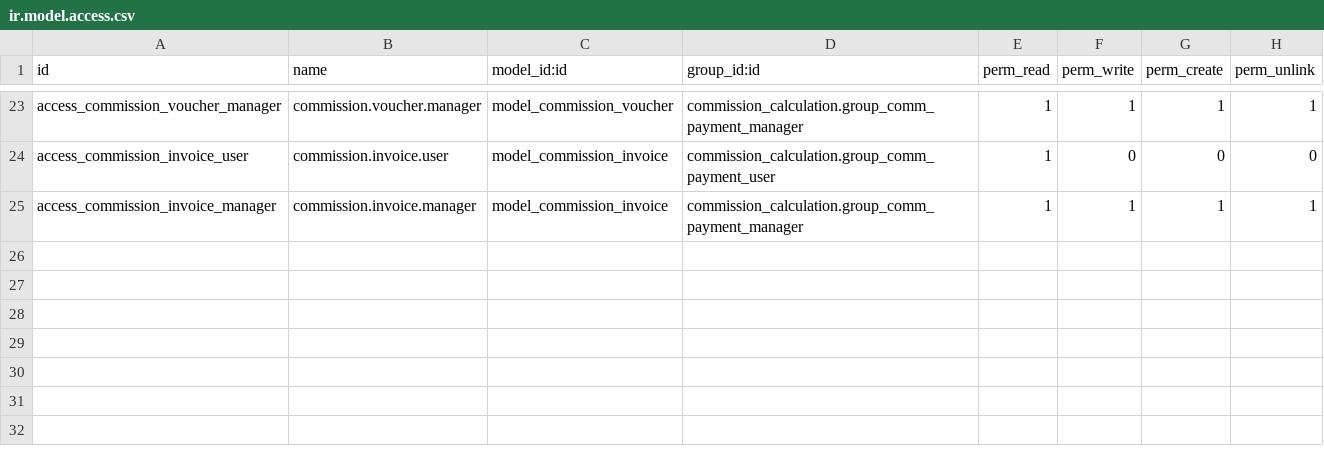
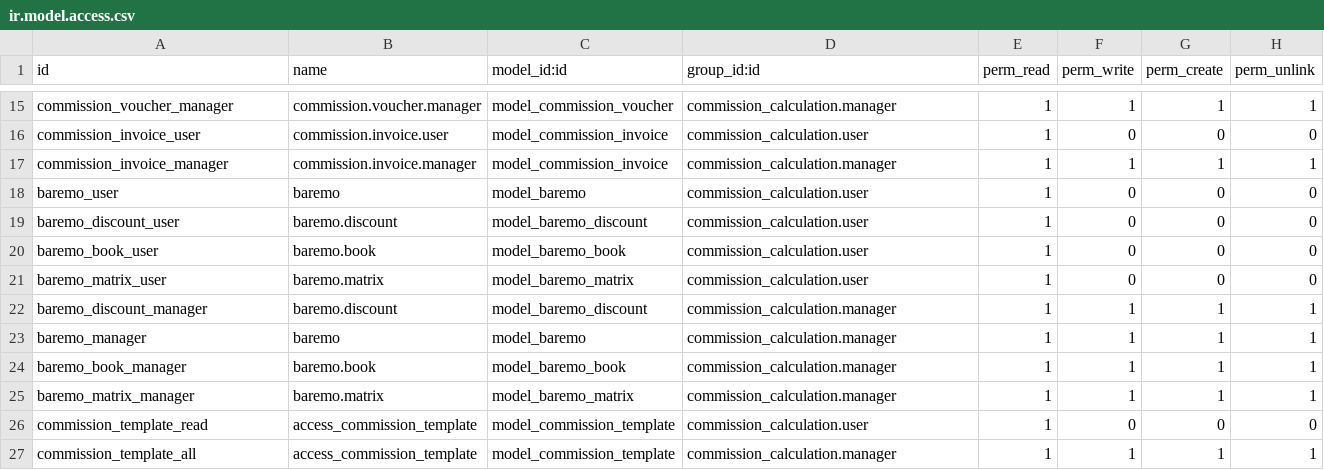
Before and after one commit to vauxoo-dev/fb-connector, a CSV file: commission_calculation/security/ir.model.access.csv, drawn as a sheet; only a part is shown, gaps mark what is left out; addresses are those after the commit; the diff covers the shown part only; the diff names each change by its address in the sheet, - before the commit and + after, or states it on an @@ line.

Commit message:
[IMP] commision payment usability improvement
1. Shorter xml_id when possible.
2. Less groups only 2 are necessary.
3. Those groups are now working as a normal app with a
   scroll field.
4. Better Readme (not finished yet).
5. Menu product available as master date to configure product with no
6. All product inheritance on vies passed to the same file.
7. All commission related information sent to the same tab.
8. Historical Information now is only possible to be viewed for
   ICM/Manager
9. Fix the acl for commission template
10. Make consistent the template view with the actual commission view

```diff
--- a/commission_calculation/security/ir.model.access.csv
+++ b/commission_calculation/security/ir.model.access.csv
-A15 (id): access_commission_voucher_manager
+A15 (id): commission_voucher_manager
-D15 (group_id:id): commission_calculation.group_comm_payment_manager
+D15 (group_id:id): commission_calculation.manager
-A16 (id): access_commission_invoice_user
+A16 (id): commission_invoice_user
-D16 (group_id:id): commission_calculation.group_comm_payment_user
+D16 (group_id:id): commission_calculation.user
-A17 (id): access_commission_invoice_manager
+A17 (id): commission_invoice_manager
-D17 (group_id:id): commission_calculation.group_comm_payment_manager
+D17 (group_id:id): commission_calculation.manager
+row 18: baremo_user | baremo | model_baremo | commission_calculation.user | 1 | 0 | 0 | 0
+row 19: baremo_discount_user | baremo.discount | model_baremo_discount | commission_calculation.user | 1 | 0 | 0 | 0
+row 20: baremo_book_user | baremo.book | model_baremo_book | commission_calculation.user | 1 | 0 | 0 | 0
+row 21: baremo_matrix_user | baremo.matrix | model_baremo_matrix | commission_calculation.user | 1 | 0 | 0 | 0
+row 22: baremo_discount_manager | baremo.discount | model_baremo_discount | commission_calculation.manager | 1 | 1 | 1 | 1
+row 23: baremo_manager | baremo | model_baremo | commission_calculation.manager | 1 | 1 | 1 | 1
+row 24: baremo_book_manager | baremo.book | model_baremo_book | commission_calculation.manager | 1 | 1 | 1 | 1
+row 25: baremo_matrix_manager | baremo.matrix | model_baremo_matrix | commission_calculation.manager | 1 | 1 | 1 | 1
+row 26: commission_template_read | access_commission_template | model_commission_template | commission_calculation.user | 1 | 0 | 0 | 0
+row 27: commission_template_all | access_commission_template | model_commission_template | commission_calculation.manager | 1 | 1 | 1 | 1
```
Also changed, not shown: 8 removed rows and 24 edited cells elsewhere in this file, 13 other files.
